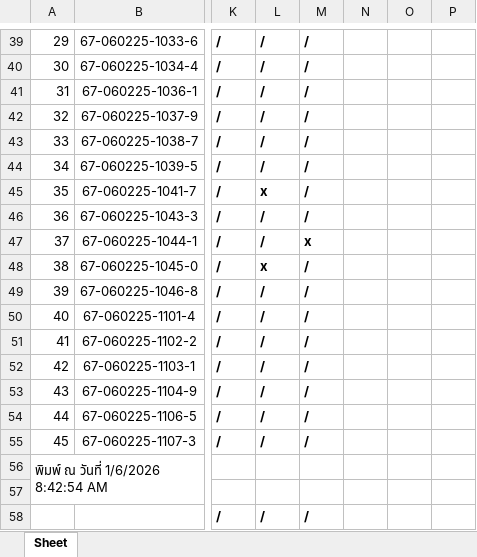
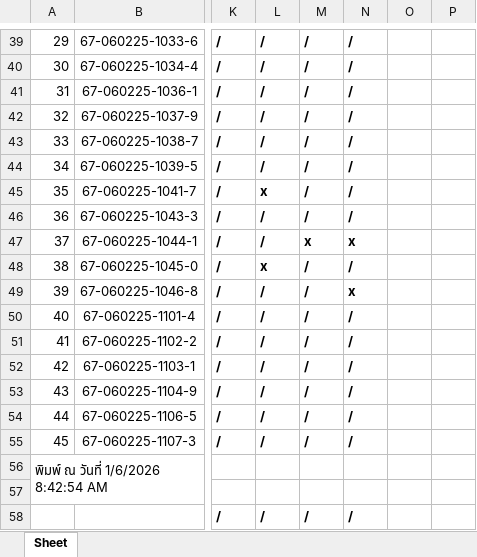
Before and after one commit to AnirachClass/fullstack-268-S02, an Excel workbook: FullStack268-S02.xlsx, sheet Sheet, drawn as a sheet; only a part is shown, gaps mark what is left out; values as stored, in another font and other column widths than the file's, no borders; the diff covers the shown part only; the diff names each change by its address in the sheet, - before the commit and + after, or states it on an @@ line.

```diff
--- a/FullStack268-S02.xlsx (sheet Sheet)
+++ b/FullStack268-S02.xlsx (sheet Sheet)
-N39:N46: (empty)
+N39:N46: /
-N47: (empty)
+N47: x
-N48: (empty)
+N48: /
-N49: (empty)
+N49: x
-N50:N55: (empty)
+N50:N55: /
-N58: (empty)
+N58: /
```
Also changed, not shown: 28 edited cells elsewhere in this sheet.
